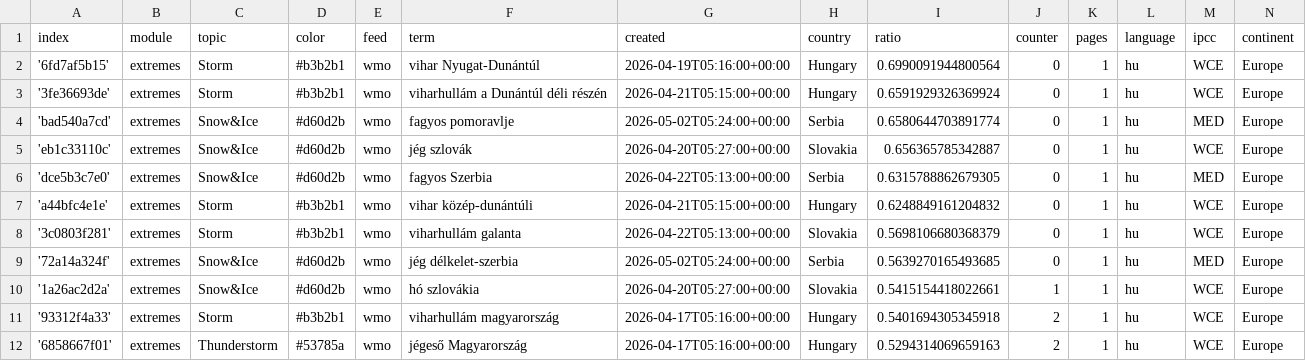
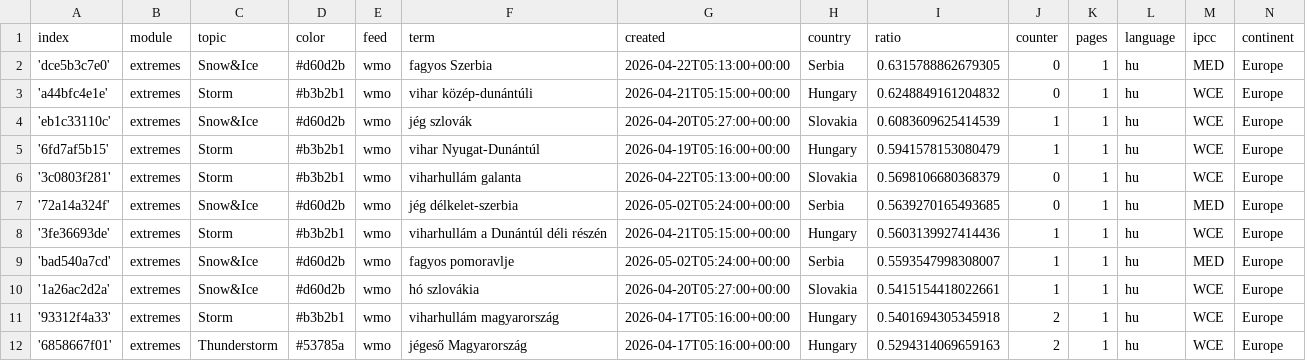
Before and after one commit to jens-news/hungarianExtremes, a CSV file: terms.csv, drawn as a sheet; only a part is shown; removed rows and columns are numbered as before the commit, all else as after; the diff names each change by its address in the sheet, - before the commit and + after, or states it on an @@ line.

```diff
--- a/terms.csv
+++ b/terms.csv
-row 2: '6fd7af5b15' | extremes | Storm | #b3b2b1 | wmo | vihar Nyugat-Dunántúl | 2026-04-19T05:16:00+00:00 | Hungary | 0.6990091944800564 | 0 | 1 | hu | WCE | Europe
-row 3: '3fe36693de' | extremes | Storm | #b3b2b1 | wmo | viharhullám a Dunántúl déli részén | 2026-04-21T05:15:00+00:00 | Hungary | 0.6591929326369924 | 0 | 1 | hu | WCE | Europe
-row 4: 'bad540a7cd' | extremes | Snow&Ice | #d60d2b | wmo | fagyos pomoravlje | 2026-05-02T05:24:00+00:00 | Serbia | 0.6580644703891774 | 0 | 1 | hu | MED | Europe
-row 5: 'eb1c33110c' | extremes | Snow&Ice | #d60d2b | wmo | jég szlovák | 2026-04-20T05:27:00+00:00 | Slovakia | 0.656365785342887 | 0 | 1 | hu | WCE | Europe
+row 4: 'eb1c33110c' | extremes | Snow&Ice | #d60d2b | wmo | jég szlovák | 2026-04-20T05:27:00+00:00 | Slovakia | 0.6083609625414539 | 1 | 1 | hu | WCE | Europe
+row 5: '6fd7af5b15' | extremes | Storm | #b3b2b1 | wmo | vihar Nyugat-Dunántúl | 2026-04-19T05:16:00+00:00 | Hungary | 0.5941578153080479 | 1 | 1 | hu | WCE | Europe
+row 8: '3fe36693de' | extremes | Storm | #b3b2b1 | wmo | viharhullám a Dunántúl déli részén | 2026-04-21T05:15:00+00:00 | Hungary | 0.5603139927414436 | 1 | 1 | hu | WCE | Europe
+row 9: 'bad540a7cd' | extremes | Snow&Ice | #d60d2b | wmo | fagyos pomoravlje | 2026-05-02T05:24:00+00:00 | Serbia | 0.5593547998308007 | 1 | 1 | hu | MED | Europe
```
Also changed, not shown: cxsv/news_2026_04.csv.
